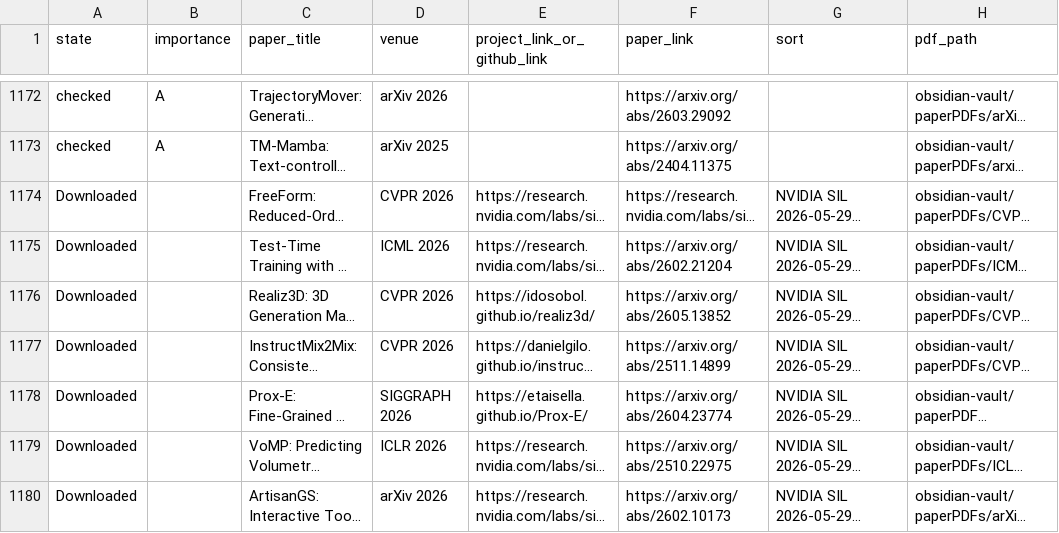
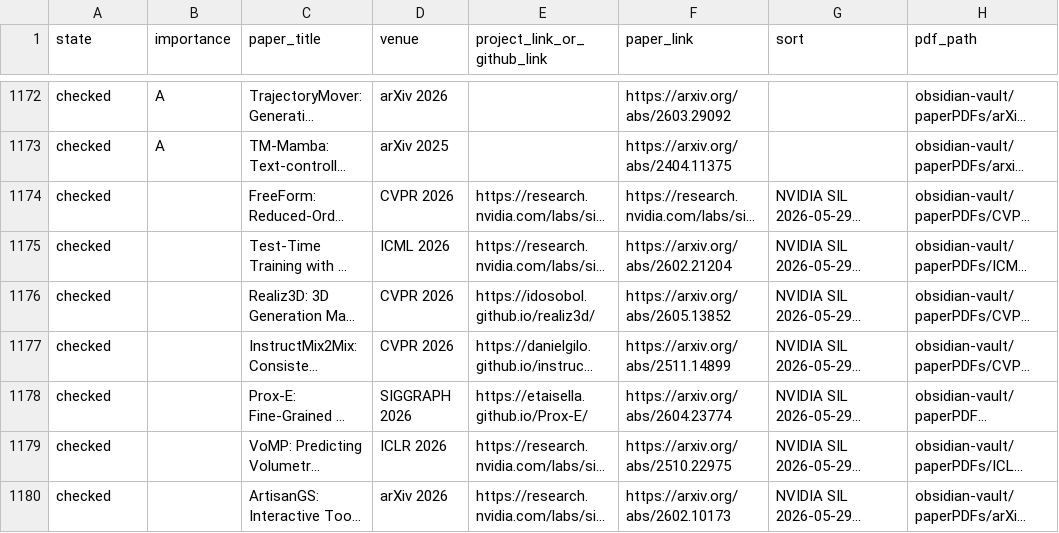
Before and after one commit to RipeMangoBox/BITE, a CSV file: obsidian-vault/paper_list.csv, drawn as a sheet; only a part is shown, gaps mark what is left out; long unchanged cells end in …; the diff covers the shown part only; the diff names each change by its address in the sheet, - before the commit and + after, or states it on an @@ line.

```diff
--- a/obsidian-vault/paper_list.csv
+++ b/obsidian-vault/paper_list.csv
-A1174:A1180 (state): Downloaded
+A1174:A1180 (state): checked
```
Also changed, not shown: 2 added rows, 7 removed rows and 99 edited cells elsewhere in this file, 3 other files.
